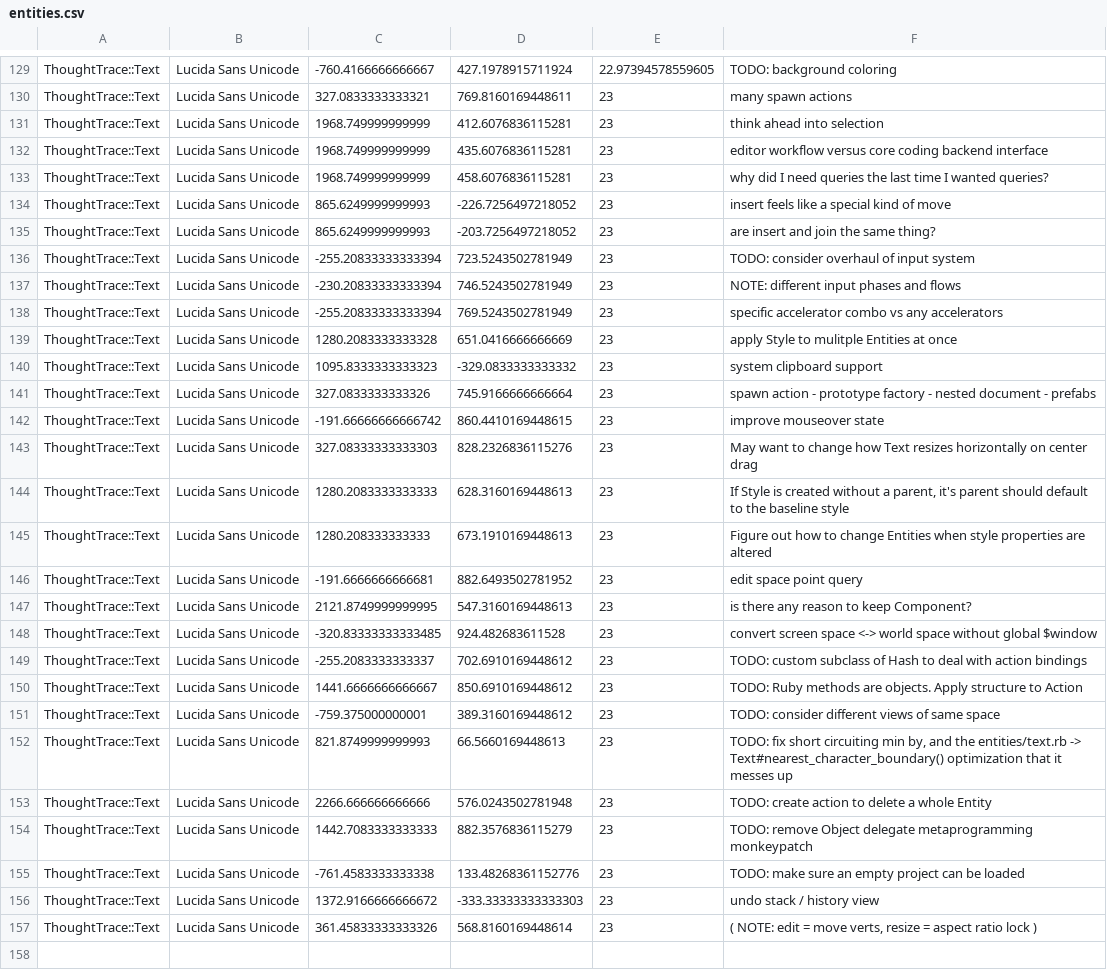
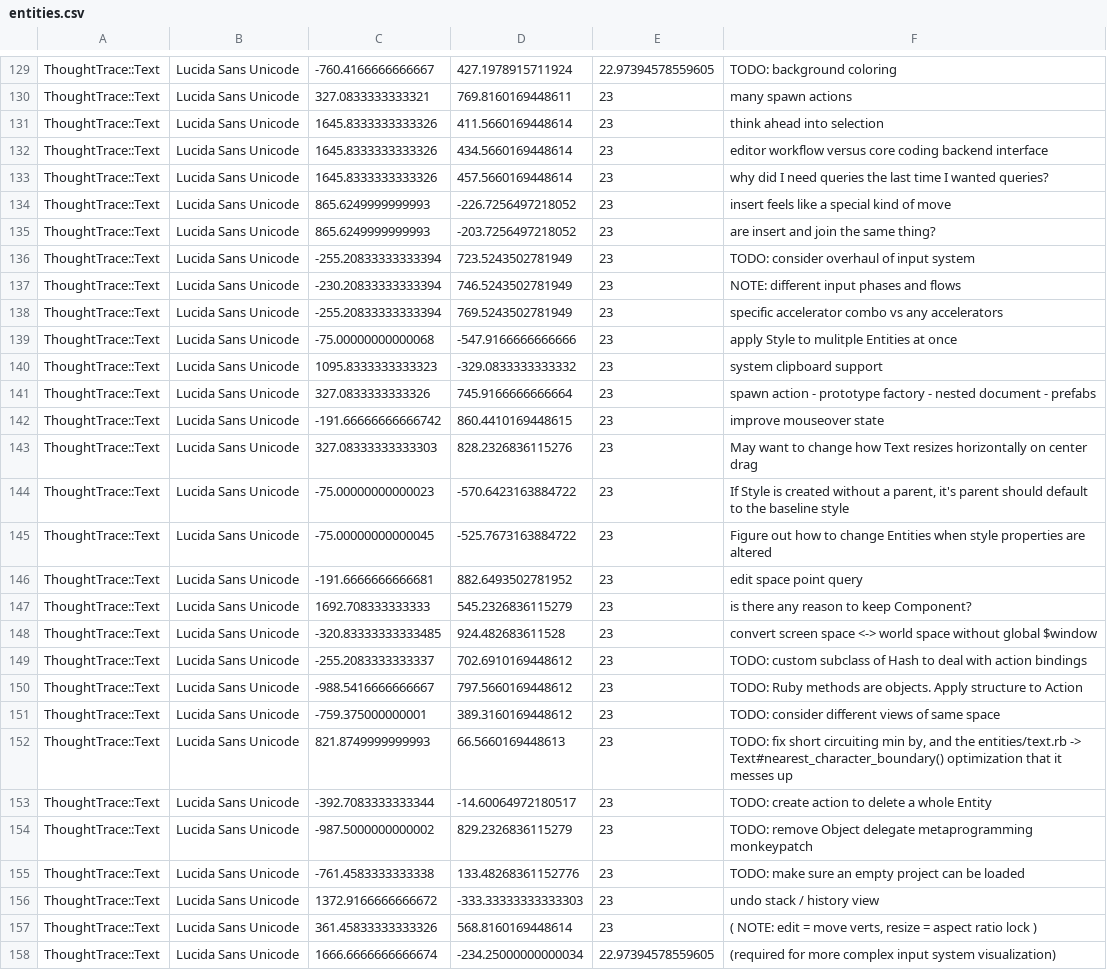
Before and after one commit to RavensKrag/ThoughtTrace, a CSV file: bin/data/todos/entities.csv, drawn as a sheet; only a part is shown, gaps mark what is left out; the diff covers the shown part only.

```diff
--- a/bin/data/todos/entities.csv
+++ b/bin/data/todos/entities.csv
@@ -130,5 +130,5 @@ ThoughtTrace::Text,Lucida Sans Unicode,-760.4166666666667,427.1978915711924,22.9
 ThoughtTrace::Text,Lucida Sans Unicode,327.0833333333321,769.8160169448611,23,many spawn actions
-ThoughtTrace::Text,Lucida Sans Unicode,1968.749999999999,412.6076836115281,23,think ahead into selection
-ThoughtTrace::Text,Lucida Sans Unicode,1968.749999999999,435.6076836115281,23,editor workflow versus core coding backend interface
-ThoughtTrace::Text,Lucida Sans Unicode,1968.749999999999,458.6076836115281,23,why did I need queries the last time I wanted queries?
+ThoughtTrace::Text,Lucida Sans Unicode,1645.8333333333326,411.5660169448614,23,think ahead into selection
+ThoughtTrace::Text,Lucida Sans Unicode,1645.8333333333326,434.5660169448614,23,editor workflow versus core coding backend interface
+ThoughtTrace::Text,Lucida Sans Unicode,1645.8333333333326,457.5660169448614,23,why did I need queries the last time I wanted queries?
 ThoughtTrace::Text,Lucida Sans Unicode,865.6249999999993,-226.7256497218052,23,insert feels like a special kind of move
@@ -138,3 +138,3 @@ ThoughtTrace::Text,Lucida Sans Unicode,-230.20833333333394,746.5243502781949,23,
 ThoughtTrace::Text,Lucida Sans Unicode,-255.20833333333394,769.5243502781949,23,specific accelerator combo vs any accelerators
-ThoughtTrace::Text,Lucida Sans Unicode,1280.2083333333328,651.0416666666669,23,apply Style to mulitple Entities at once
+ThoughtTrace::Text,Lucida Sans Unicode,-75.00000000000068,-547.9166666666666,23,apply Style to mulitple Entities at once
 ThoughtTrace::Text,Lucida Sans Unicode,1095.8333333333323,-329.0833333333332,23,system clipboard support
@@ -143,13 +143,13 @@ ThoughtTrace::Text,Lucida Sans Unicode,-191.66666666666742,860.4410169448615,23,
 ThoughtTrace::Text,Lucida Sans Unicode,327.08333333333303,828.2326836115276,23,May want to change how Text resizes horizontally on center drag
-ThoughtTrace::Text,Lucida Sans Unicode,1280.2083333333333,628.3160169448613,23,"If Style is created without a parent, it's parent should default to the baseline style"
-ThoughtTrace::Text,Lucida Sans Unicode,1280.208333333333,673.1910169448613,23,Figure out how to change Entities when style properties are altered
+ThoughtTrace::Text,Lucida Sans Unicode,-75.00000000000023,-570.6423163884722,23,"If Style is created without a parent, it's parent should default to the baseline style"
+ThoughtTrace::Text,Lucida Sans Unicode,-75.00000000000045,-525.7673163884722,23,Figure out how to change Entities when style properties are altered
 ThoughtTrace::Text,Lucida Sans Unicode,-191.6666666666681,882.6493502781952,23,edit space point query
-ThoughtTrace::Text,Lucida Sans Unicode,2121.8749999999995,547.3160169448613,23,is there any reason to keep Component?
+ThoughtTrace::Text,Lucida Sans Unicode,1692.708333333333,545.2326836115279,23,is there any reason to keep Component?
 ThoughtTrace::Text,Lucida Sans Unicode,-320.83333333333485,924.482683611528,23,convert screen space <-> world space without global $window
 ThoughtTrace::Text,Lucida Sans Unicode,-255.2083333333337,702.6910169448612,23,TODO: custom subclass of Hash to deal with action bindings
-ThoughtTrace::Text,Lucida Sans Unicode,1441.6666666666667,850.6910169448612,23,TODO: Ruby methods are objects. Apply structure to Action
+ThoughtTrace::Text,Lucida Sans Unicode,-988.5416666666667,797.5660169448612,23,TODO: Ruby methods are objects. Apply structure to Action
 ThoughtTrace::Text,Lucida Sans Unicode,-759.375000000001,389.3160169448612,23,TODO: consider different views of same space
 ThoughtTrace::Text,Lucida Sans Unicode,821.8749999999993,66.5660169448613,23,"TODO: fix short circuiting min by, and the entities/text.rb -> Text#nearest_character_boundary() optimization that it messes up"
-ThoughtTrace::Text,Lucida Sans Unicode,2266.666666666666,576.0243502781948,23,TODO: create action to delete a whole Entity
-ThoughtTrace::Text,Lucida Sans Unicode,1442.7083333333333,882.3576836115279,23,TODO: remove Object delegate metaprogramming monkeypatch
+ThoughtTrace::Text,Lucida Sans Unicode,-392.7083333333344,-14.60064972180517,23,TODO: create action to delete a whole Entity
+ThoughtTrace::Text,Lucida Sans Unicode,-987.5000000000002,829.2326836115279,23,TODO: remove Object delegate metaprogramming monkeypatch
 ThoughtTrace::Text,Lucida Sans Unicode,-761.4583333333338,133.48268361152776,23,TODO: make sure an empty project can be loaded
@@ -157 +157,2 @@ ThoughtTrace::Text,Lucida Sans Unicode,1372.9166666666672,-333.33333333333303,23
 ThoughtTrace::Text,Lucida Sans Unicode,361.45833333333326,568.8160169448614,23,"( NOTE: edit = move verts, resize = aspect ratio lock )"
+ThoughtTrace::Text,Lucida Sans Unicode,1666.6666666666674,-234.25000000000034,22.97394578559605,(required for more complex input system visualization)
```
Also changed, not shown: 8 edited cells elsewhere in this file, 2 other files.
